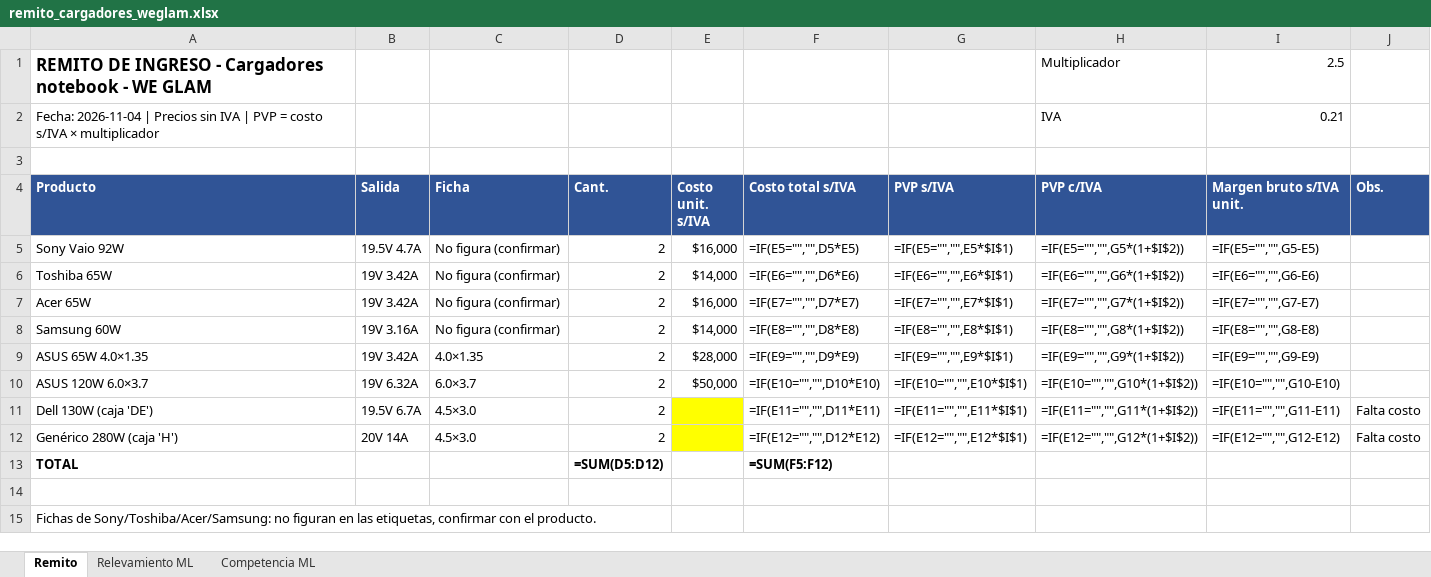
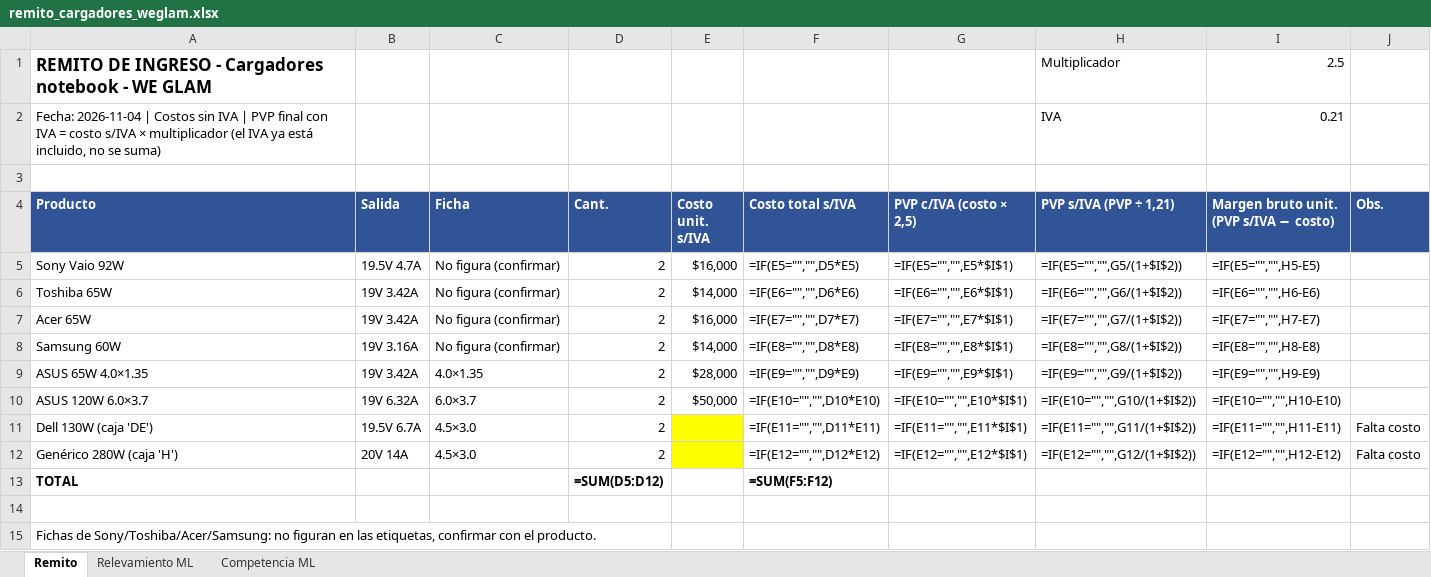
Before and after one commit to fernandokosoy-sys/creseller-web, an Excel workbook: remito_cargadores_weglam.xlsx, sheet Remito, drawn as a sheet; values as stored, in another font and other column widths than the file's, no borders; formulas without a stored value are shown as written; the diff names each change by its address in the sheet, - before the commit and + after, or states it on an @@ line.

```diff
--- a/remito_cargadores_weglam.xlsx (sheet Remito)
+++ b/remito_cargadores_weglam.xlsx (sheet Remito)
-A2 (Producto): …2026-11-04 | Precios sin IVA | PVP = costo s/IVA × multiplicador
+A2 (Producto): …2026-11-04 | Costos sin IVA | PVP final con IVA = costo s/IVA × multiplicador (el IVA ya está incluido, no se suma)
-G4: PVP s/IVA
+G4: PVP c/IVA (costo × 2,5)
-H4: PVP c/IVA
+H4: PVP s/IVA (PVP ÷ 1,21)
-I4: Margen bruto s/IVA unit.
+I4: Margen bruto unit. (PVP s/IVA − costo)
-H5 (PVP s/IVA (PVP ÷ 1,21)): =IF(E5="","",G5*(1+$I$2))
+H5 (PVP s/IVA (PVP ÷ 1,21)): =IF(E5="","",G5/(1+$I$2))
-I5: =IF(E5="","",G5-E5)
+I5: =IF(E5="","",H5-E5)
-H6 (PVP s/IVA (PVP ÷ 1,21)): =IF(E6="","",G6*(1+$I$2))
+H6 (PVP s/IVA (PVP ÷ 1,21)): =IF(E6="","",G6/(1+$I$2))
-I6: =IF(E6="","",G6-E6)
+I6: =IF(E6="","",H6-E6)
-H7 (PVP s/IVA (PVP ÷ 1,21)): =IF(E7="","",G7*(1+$I$2))
+H7 (PVP s/IVA (PVP ÷ 1,21)): =IF(E7="","",G7/(1+$I$2))
-I7: =IF(E7="","",G7-E7)
+I7: =IF(E7="","",H7-E7)
-H8 (PVP s/IVA (PVP ÷ 1,21)): =IF(E8="","",G8*(1+$I$2))
+H8 (PVP s/IVA (PVP ÷ 1,21)): =IF(E8="","",G8/(1+$I$2))
-I8: =IF(E8="","",G8-E8)
+I8: =IF(E8="","",H8-E8)
-H9 (PVP s/IVA (PVP ÷ 1,21)): =IF(E9="","",G9*(1+$I$2))
+H9 (PVP s/IVA (PVP ÷ 1,21)): =IF(E9="","",G9/(1+$I$2))
-I9: =IF(E9="","",G9-E9)
+I9: =IF(E9="","",H9-E9)
-H10 (PVP s/IVA (PVP ÷ 1,21)): =IF(E10="","",G10*(1+$I$2))
+H10 (PVP s/IVA (PVP ÷ 1,21)): =IF(E10="","",G10/(1+$I$2))
-I10: =IF(E10="","",G10-E10)
+I10: =IF(E10="","",H10-E10)
-H11 (PVP s/IVA (PVP ÷ 1,21)): =IF(E11="","",G11*(1+$I$2))
+H11 (PVP s/IVA (PVP ÷ 1,21)): =IF(E11="","",G11/(1+$I$2))
-I11: =IF(E11="","",G11-E11)
+I11: =IF(E11="","",H11-E11)
-H12 (PVP s/IVA (PVP ÷ 1,21)): =IF(E12="","",G12*(1+$I$2))
+H12 (PVP s/IVA (PVP ÷ 1,21)): =IF(E12="","",G12/(1+$I$2))
-I12: =IF(E12="","",G12-E12)
+I12: =IF(E12="","",H12-E12)
```
Also changed, not shown: sheet Relevamiento ML.
